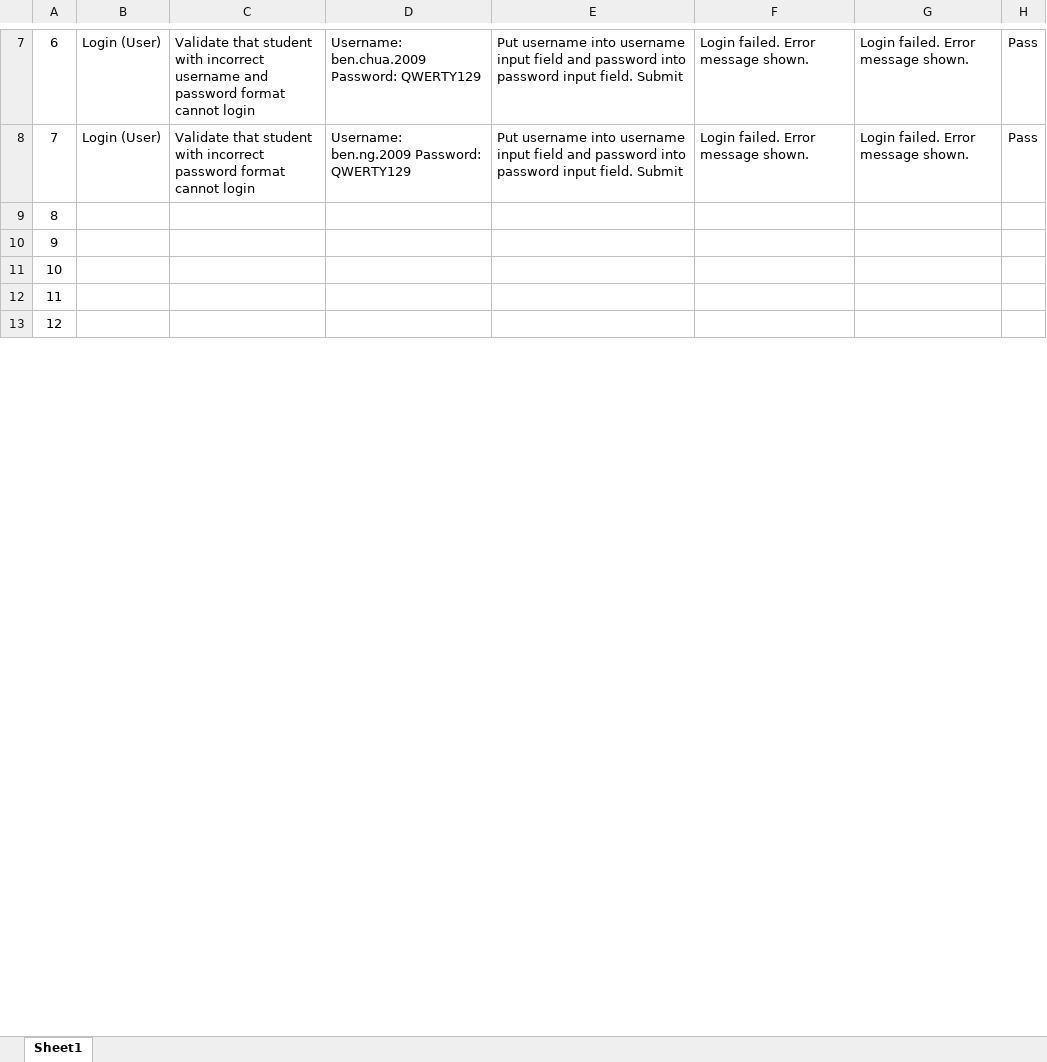
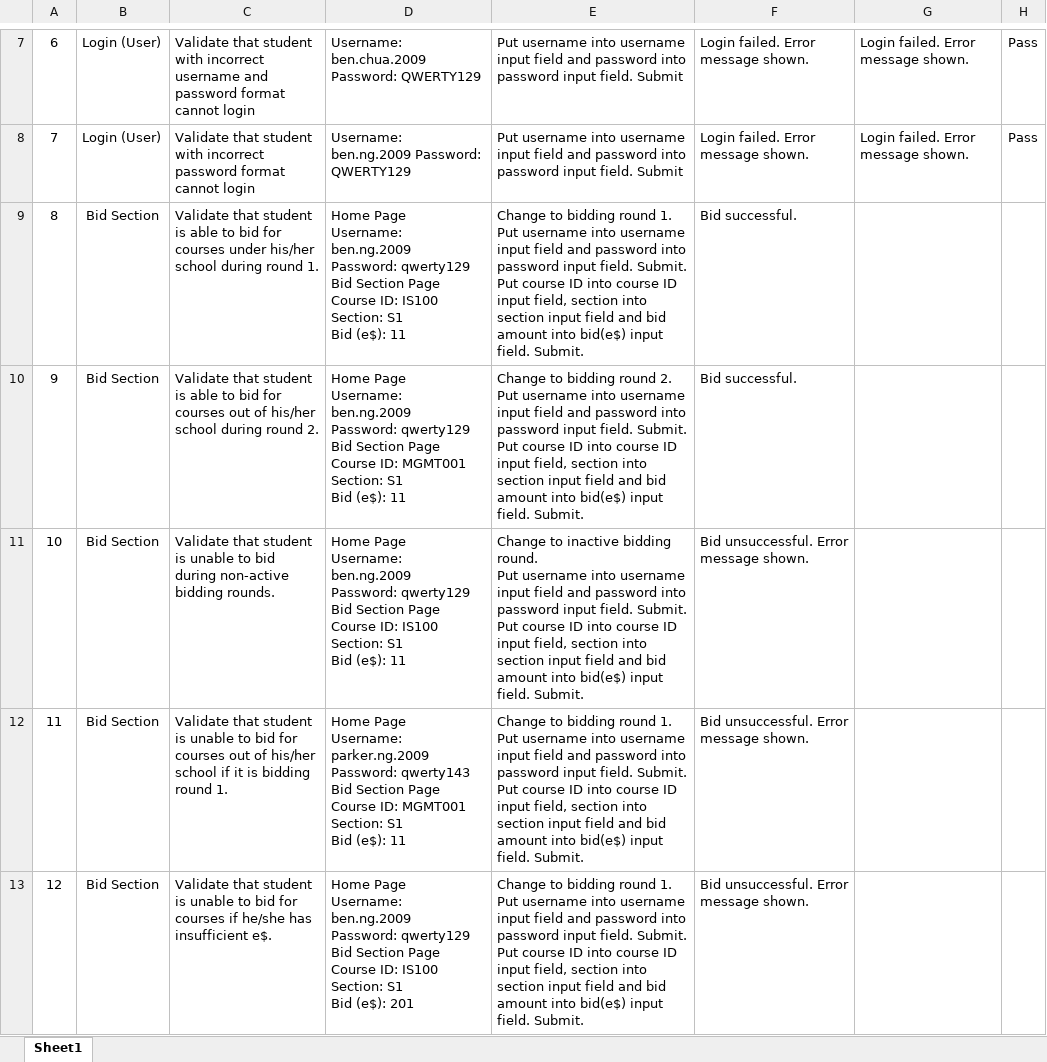
Before and after one commit to weichen-0/Bidding-Online-System, an Excel workbook: testing/testcases.xlsx, sheet Sheet1, drawn as a sheet; only a part is shown, gaps mark what is left out; values as stored, in another font and other column widths than the file's, no borders; ↵ is a line break in a cell; the diff covers the shown part only; the diff names each change by its address in the sheet, - before the commit and + after, or states it on an @@ line.

Commit message:
Update testcases.xlsx
Updated file with test cases for bid section.

```diff
--- a/testing/testcases.xlsx (sheet Sheet1)
+++ b/testing/testcases.xlsx (sheet Sheet1)
-B9:B13: (empty)
+B9:B13: Bid Section
-C9: (empty)
+C9: Validate that student is able to bid for courses under his/her school during round 1.
-D9: (empty)
+D9: Home Page ↵ Username: ben.ng.2009 ↵ Password: qwerty129 ↵ Bid Section Page ↵ Course ID: IS100 ↵ Section: S1 ↵ Bid (e$): 11
-E9: (empty)
+E9: Change to bidding round 1. ↵ Put username into username input field and password into password input field. Submit. ↵ Put course ID into course ID input field, section into section input field and bid amount into bid(e$) input field. Submit.
-F9:F10: (empty)
+F9:F10: Bid successful.
-C10: (empty)
+C10: Validate that student is able to bid for courses out of his/her school during round 2.
-D10: (empty)
+D10: Home Page ↵ Username: ben.ng.2009 ↵ Password: qwerty129 ↵ Bid Section Page ↵ Course ID: MGMT001 ↵ Section: S1 ↵ Bid (e$): 11
-E10: (empty)
+E10: Change to bidding round 2. ↵ Put username into username input field and password into password input field. Submit. ↵ Put course ID into course ID input field, section into section input field and bid amount into bid(e$) input field. Submit.
-C11: (empty)
+C11: Validate that student is unable to bid during non-active bidding rounds.
-D11: (empty)
+D11: Home Page ↵ Username: ben.ng.2009 ↵ Password: qwerty129 ↵ Bid Section Page ↵ Course ID: IS100 ↵ Section: S1 ↵ Bid (e$): 11
-E11: (empty)
+E11: Change to inactive bidding round. ↵ Put username into username input field and password into password input field. Submit. ↵ Put course ID into course ID input field, section into section input field and bid amount into bid(e$) input field. Submit.
-F11:F13: (empty)
+F11:F13: Bid unsuccessful. Error message shown.
-C12: (empty)
+C12: Validate that student is unable to bid for courses out of his/her school if it is bidding round 1.
-D12: (empty)
+D12: Home Page ↵ Username: parker.ng.2009 ↵ Password: qwerty143 ↵ Bid Section Page ↵ Course ID: MGMT001 ↵ Section: S1 ↵ Bid (e$): 11
-E12:E13: (empty)
+E12:E13: Change to bidding round 1. ↵ Put username into username input field and password into password input field. Submit. ↵ Put course ID into course ID input field, section into section input field and bid amount into bid(e$) input field. Submit.
-C13: (empty)
+C13: Validate that student is unable to bid for courses if he/she has insufficient e$.
-D13: (empty)
+D13: Home Page ↵ Username: ben.ng.2009 ↵ Password: qwerty129 ↵ Bid Section Page ↵ Course ID: IS100 ↵ Section: S1 ↵ Bid (e$): 201
```
Also changed, not shown: 20 edited cells elsewhere in this sheet.
